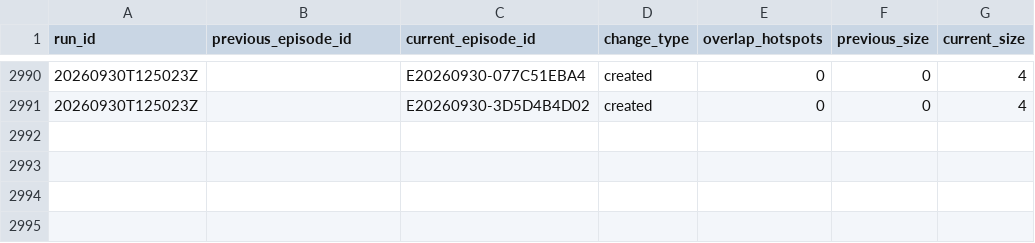
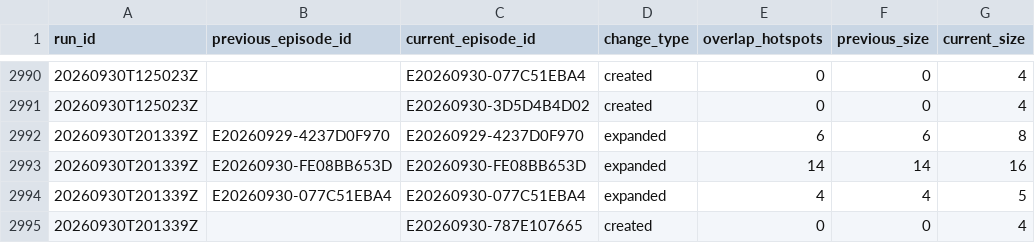
Before and after one commit to jcgomezga/puntos-calor-colombia-dashboard, a CSV file: data/episodes/episode_lineage.csv, drawn as a sheet; only a part is shown, gaps mark what is left out; the diff names each change by its address in the sheet, - before the commit and + after, or states it on an @@ line.

```diff
--- a/data/episodes/episode_lineage.csv
+++ b/data/episodes/episode_lineage.csv
+row 2992: 20260930T201339Z | E20260929-4237D0F970 | E20260929-4237D0F970 | expanded | 6 | 6 | 8
+row 2993: 20260930T201339Z | E20260930-FE08BB653D | E20260930-FE08BB653D | expanded | 14 | 14 | 16
+row 2994: 20260930T201339Z | E20260930-077C51EBA4 | E20260930-077C51EBA4 | expanded | 4 | 4 | 5
+row 2995: 20260930T201339Z |  | E20260930-787E107665 | created | 0 | 0 | 4
```
Also changed, not shown: data/episodes/episodes.csv, data/metadata/run_log.csv, 22 other files.
